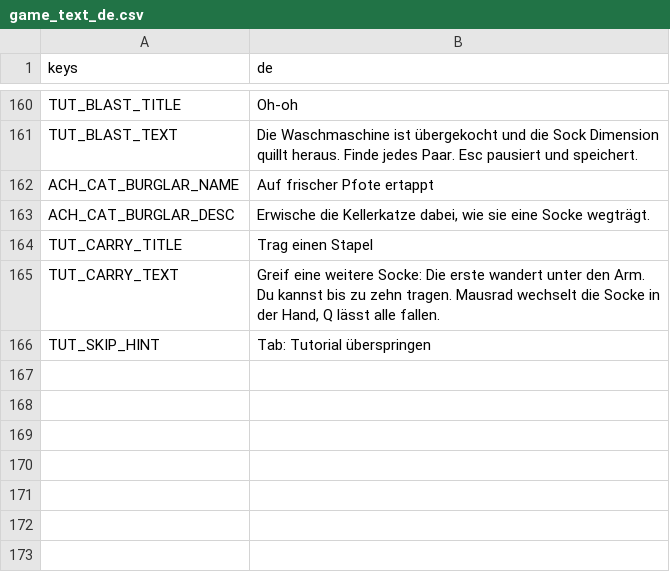
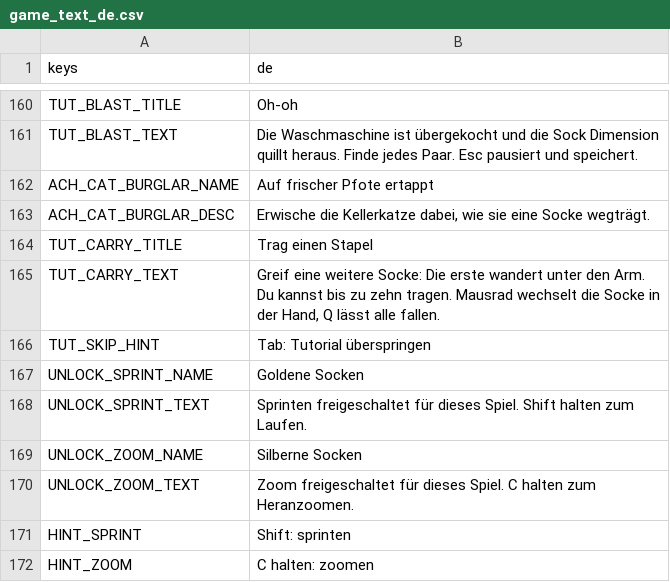
Before and after one commit to Expedox/DEV_SockDimension, a CSV file: i18n/game_text_de.csv, drawn as a sheet; only a part is shown, gaps mark what is left out; the diff names each change by its address in the sheet, - before the commit and + after, or states it on an @@ line.

Commit message:
Hide one golden and one silver pair in every run
Finding the golden pair unlocks sprinting (hold Shift), the silver pair
unlocks zoom (hold C). Both last for the current run and are kept in the
save. The socks are knitted from metallic yarn with a soft glint and a few
twinkling stitches.

```diff
--- a/i18n/game_text_de.csv
+++ b/i18n/game_text_de.csv
+row 167: UNLOCK_SPRINT_NAME | Goldene Socken
+row 168: UNLOCK_SPRINT_TEXT | Sprinten freigeschaltet für dieses Spiel. Shift halten zum Laufen.
+row 169: UNLOCK_ZOOM_NAME | Silberne Socken
+row 170: UNLOCK_ZOOM_TEXT | Zoom freigeschaltet für dieses Spiel. C halten zum Heranzoomen.
+row 171: HINT_SPRINT | Shift: sprinten
+row 172: HINT_ZOOM | C halten: zoomen
```
Also changed, not shown: i18n/game_text.csv, 13 other files.
